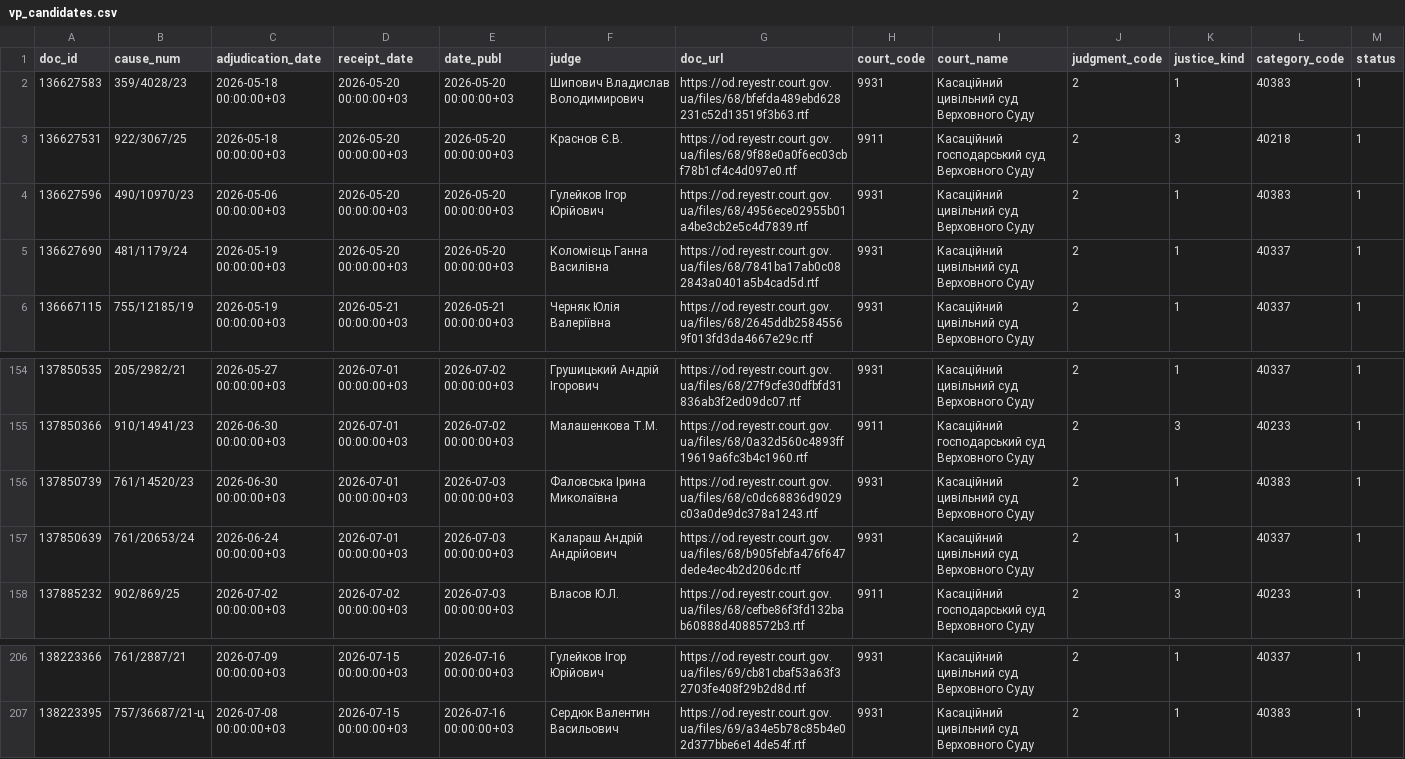
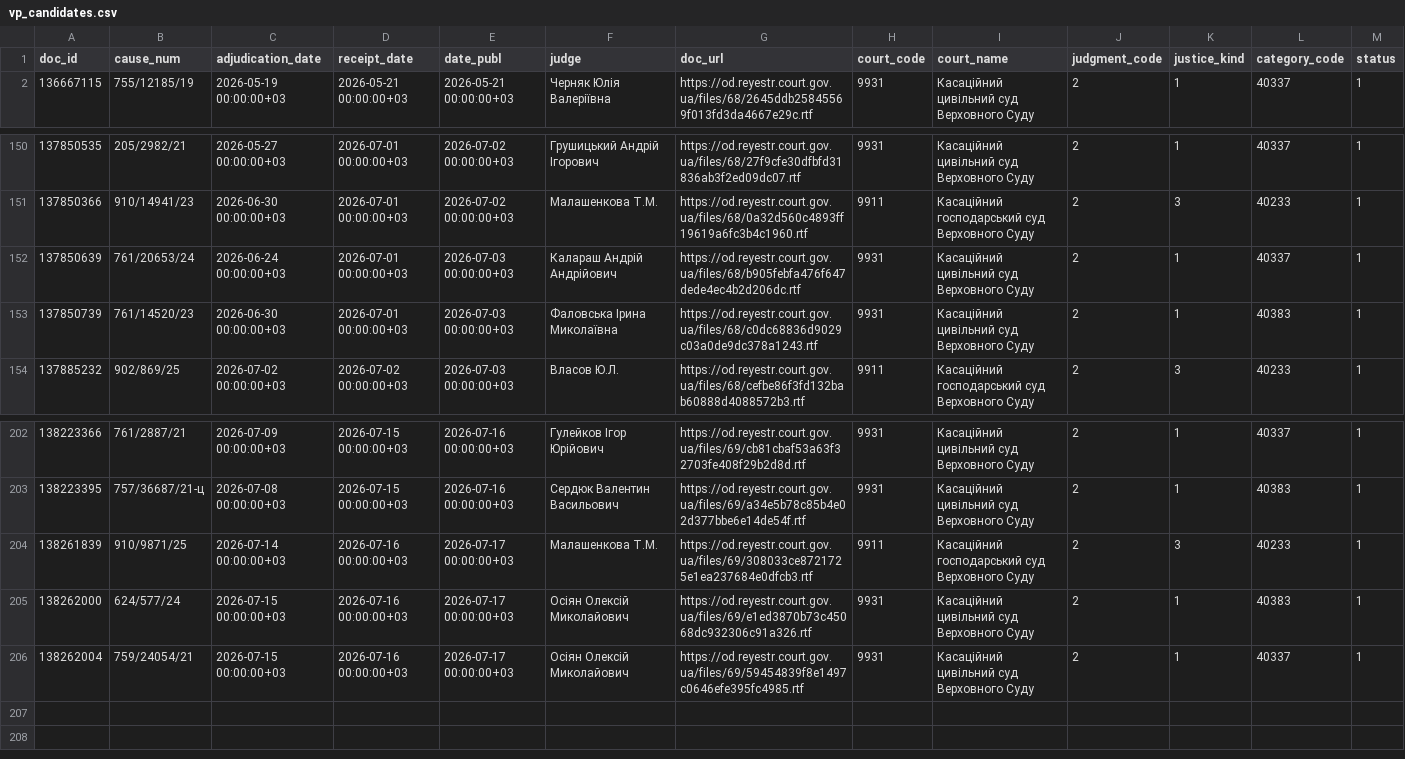
Before and after one commit to apryshchepchuk/VS-legal-digest, a CSV file: data/interim/vp_candidates.csv, drawn as a sheet; only a part is shown, gaps mark what is left out.

```diff
--- a/data/interim/vp_candidates.csv
+++ b/data/interim/vp_candidates.csv
@@ -1,6 +1,2 @@
 doc_id	cause_num	adjudication_date	receipt_date	date_publ	judge	doc_url	court_code	court_name	judgment_code	justice_kind	category_code	status
-136627583	359/4028/23	2026-05-18 00:00:00+03	2026-05-20 00:00:00+03	2026-05-20 00:00:00+03	Шипович Владислав Володимирович	https://od.reyestr.court.gov.ua/files/68/bfefda489ebd628231c52d13519f3b63.rtf	9931	Касаційний цивільний суд Верховного Суду	2	1	40383	1
-136627531	922/3067/25	2026-05-18 00:00:00+03	2026-05-20 00:00:00+03	2026-05-20 00:00:00+03	Краснов Є.В.	https://od.reyestr.court.gov.ua/files/68/9f88e0a0f6ec03cbf78b1cf4c4d097e0.rtf	9911	Касаційний господарський суд Верховного Суду	2	3	40218	1
-136627596	490/10970/23	2026-05-06 00:00:00+03	2026-05-20 00:00:00+03	2026-05-20 00:00:00+03	Гулейков Ігор Юрійович	https://od.reyestr.court.gov.ua/files/68/4956ece02955b01a4be3cb2e5c4d7839.rtf	9931	Касаційний цивільний суд Верховного Суду	2	1	40383	1
-136627690	481/1179/24	2026-05-19 00:00:00+03	2026-05-20 00:00:00+03	2026-05-20 00:00:00+03	Коломієць Ганна Василівна	https://od.reyestr.court.gov.ua/files/68/7841ba17ab0c082843a0401a5b4cad5d.rtf	9931	Касаційний цивільний суд Верховного Суду	2	1	40337	1
 136667115	755/12185/19	2026-05-19 00:00:00+03	2026-05-21 00:00:00+03	2026-05-21 00:00:00+03	Черняк Юлія Валеріївна	https://od.reyestr.court.gov.ua/files/68/2645ddb25845569f013fd3da4667e29c.rtf	9931	Касаційний цивільний суд Верховного Суду	2	1	40337	1
@@ -155,4 +151,4 @@ doc_id	cause_num	adjudication_date	receipt_date	date_publ	judge	doc_url	court_co
 137850366	910/14941/23	2026-06-30 00:00:00+03	2026-07-01 00:00:00+03	2026-07-02 00:00:00+03	Малашенкова Т.М.	https://od.reyestr.court.gov.ua/files/68/0a32d560c4893ff19619a6fc3b4c1960.rtf	9911	Касаційний господарський суд Верховного Суду	2	3	40233	1
+137850639	761/20653/24	2026-06-24 00:00:00+03	2026-07-01 00:00:00+03	2026-07-03 00:00:00+03	Калараш Андрій Андрійович	https://od.reyestr.court.gov.ua/files/68/b905febfa476f647dede4ec4b2d206dc.rtf	9931	Касаційний цивільний суд Верховного Суду	2	1	40337	1
 137850739	761/14520/23	2026-06-30 00:00:00+03	2026-07-01 00:00:00+03	2026-07-03 00:00:00+03	Фаловська Ірина Миколаївна	https://od.reyestr.court.gov.ua/files/68/c0dc68836d9029c03a0de9dc378a1243.rtf	9931	Касаційний цивільний суд Верховного Суду	2	1	40383	1
-137850639	761/20653/24	2026-06-24 00:00:00+03	2026-07-01 00:00:00+03	2026-07-03 00:00:00+03	Калараш Андрій Андрійович	https://od.reyestr.court.gov.ua/files/68/b905febfa476f647dede4ec4b2d206dc.rtf	9931	Касаційний цивільний суд Верховного Суду	2	1	40337	1
 137885232	902/869/25	2026-07-02 00:00:00+03	2026-07-02 00:00:00+03	2026-07-03 00:00:00+03	Власов Ю.Л.	https://od.reyestr.court.gov.ua/files/68/cefbe86f3fd132bab60888d4088572b3.rtf	9911	Касаційний господарський суд Верховного Суду	2	3	40233	1
@@ -207 +203,4 @@ doc_id	cause_num	adjudication_date	receipt_date	date_publ	judge	doc_url	court_co
 138223395	757/36687/21-ц	2026-07-08 00:00:00+03	2026-07-15 00:00:00+03	2026-07-16 00:00:00+03	Сердюк Валентин Васильович	https://od.reyestr.court.gov.ua/files/69/a34e5b78c85b4e02d377bbe6e14de54f.rtf	9931	Касаційний цивільний суд Верховного Суду	2	1	40383	1
+138261839	910/9871/25	2026-07-14 00:00:00+03	2026-07-16 00:00:00+03	2026-07-17 00:00:00+03	Малашенкова Т.М.	https://od.reyestr.court.gov.ua/files/69/308033ce8721725e1ea237684e0dfcb3.rtf	9911	Касаційний господарський суд Верховного Суду	2	3	40233	1
+138262000	624/577/24	2026-07-15 00:00:00+03	2026-07-16 00:00:00+03	2026-07-17 00:00:00+03	Осіян Олексій Миколайович	https://od.reyestr.court.gov.ua/files/69/e1ed3870b73c45068dc932306c91a326.rtf	9931	Касаційний цивільний суд Верховного Суду	2	1	40383	1
+138262004	759/24054/21	2026-07-15 00:00:00+03	2026-07-16 00:00:00+03	2026-07-17 00:00:00+03	Осіян Олексій Миколайович	https://od.reyestr.court.gov.ua/files/69/59454839f8e1497c0646efe395fc4985.rtf	9931	Касаційний цивільний суд Верховного Суду	2	1	40337	1
```
Also changed, not shown: data/interim/vp_excluded_appellate_admin.csv, data/interim/vp_last7.csv, 9 other files.
